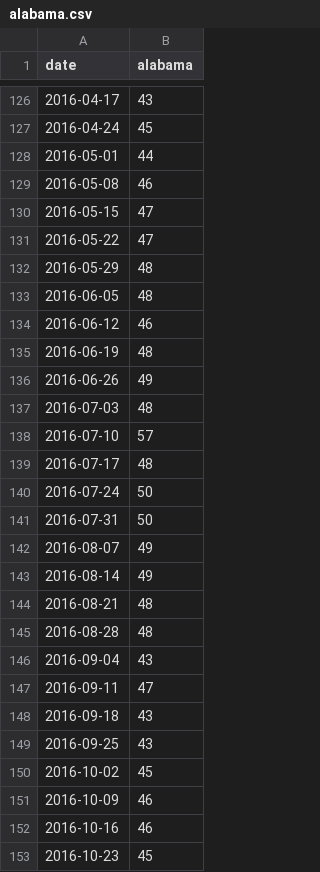
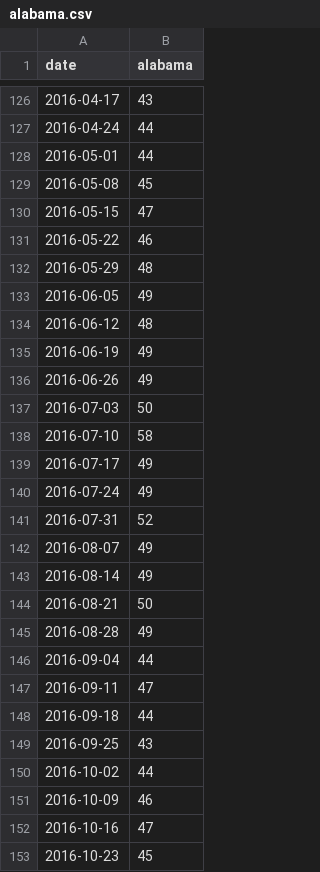
Before and after one commit to Mikellu/Trash-Pandas-nest, a CSV file: heatmap_data/amazon_state_trends/alabama.csv, drawn as a sheet; only a part is shown, gaps mark what is left out; the diff covers the shown part only.

```diff
--- a/heatmap_data/amazon_state_trends/alabama.csv
+++ b/heatmap_data/amazon_state_trends/alabama.csv
@@ -126,28 +126,28 @@
 "2016-04-17",43
-"2016-04-24",45
+"2016-04-24",44
 "2016-05-01",44
-"2016-05-08",46
+"2016-05-08",45
 "2016-05-15",47
-"2016-05-22",47
+"2016-05-22",46
 "2016-05-29",48
-"2016-06-05",48
-"2016-06-12",46
-"2016-06-19",48
+"2016-06-05",49
+"2016-06-12",48
+"2016-06-19",49
 "2016-06-26",49
-"2016-07-03",48
-"2016-07-10",57
-"2016-07-17",48
-"2016-07-24",50
-"2016-07-31",50
+"2016-07-03",50
+"2016-07-10",58
+"2016-07-17",49
+"2016-07-24",49
+"2016-07-31",52
 "2016-08-07",49
 "2016-08-14",49
-"2016-08-21",48
-"2016-08-28",48
-"2016-09-04",43
+"2016-08-21",50
+"2016-08-28",49
+"2016-09-04",44
 "2016-09-11",47
-"2016-09-18",43
+"2016-09-18",44
 "2016-09-25",43
-"2016-10-02",45
+"2016-10-02",44
 "2016-10-09",46
-"2016-10-16",46
+"2016-10-16",47
 "2016-10-23",45
```
Also changed, not shown: 165 edited cells elsewhere in this file, heatmap_data/amazon_state_trends/arkansas.csv, heatmap_data/amazon_state_trends/california.csv, 29 other files.
